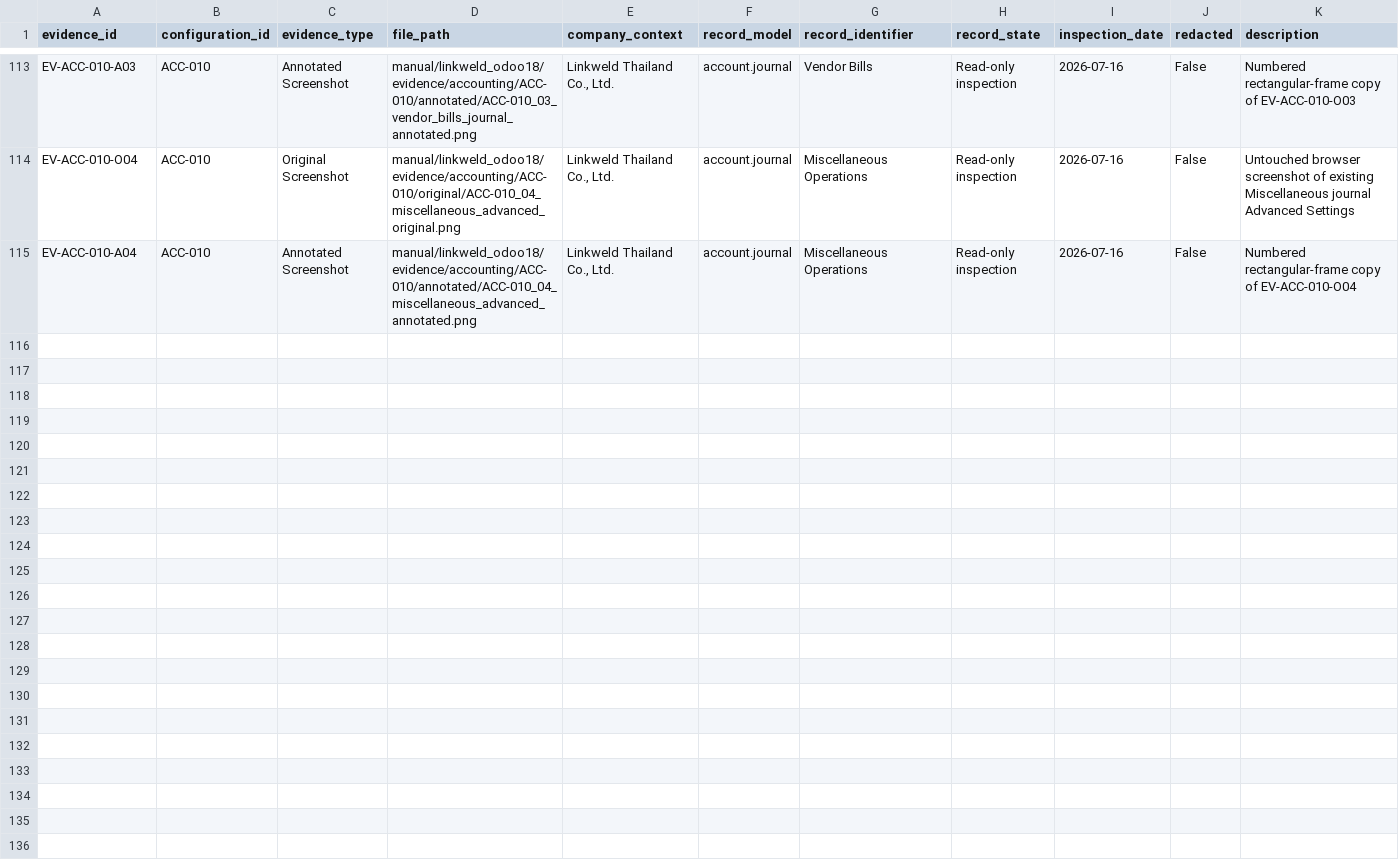
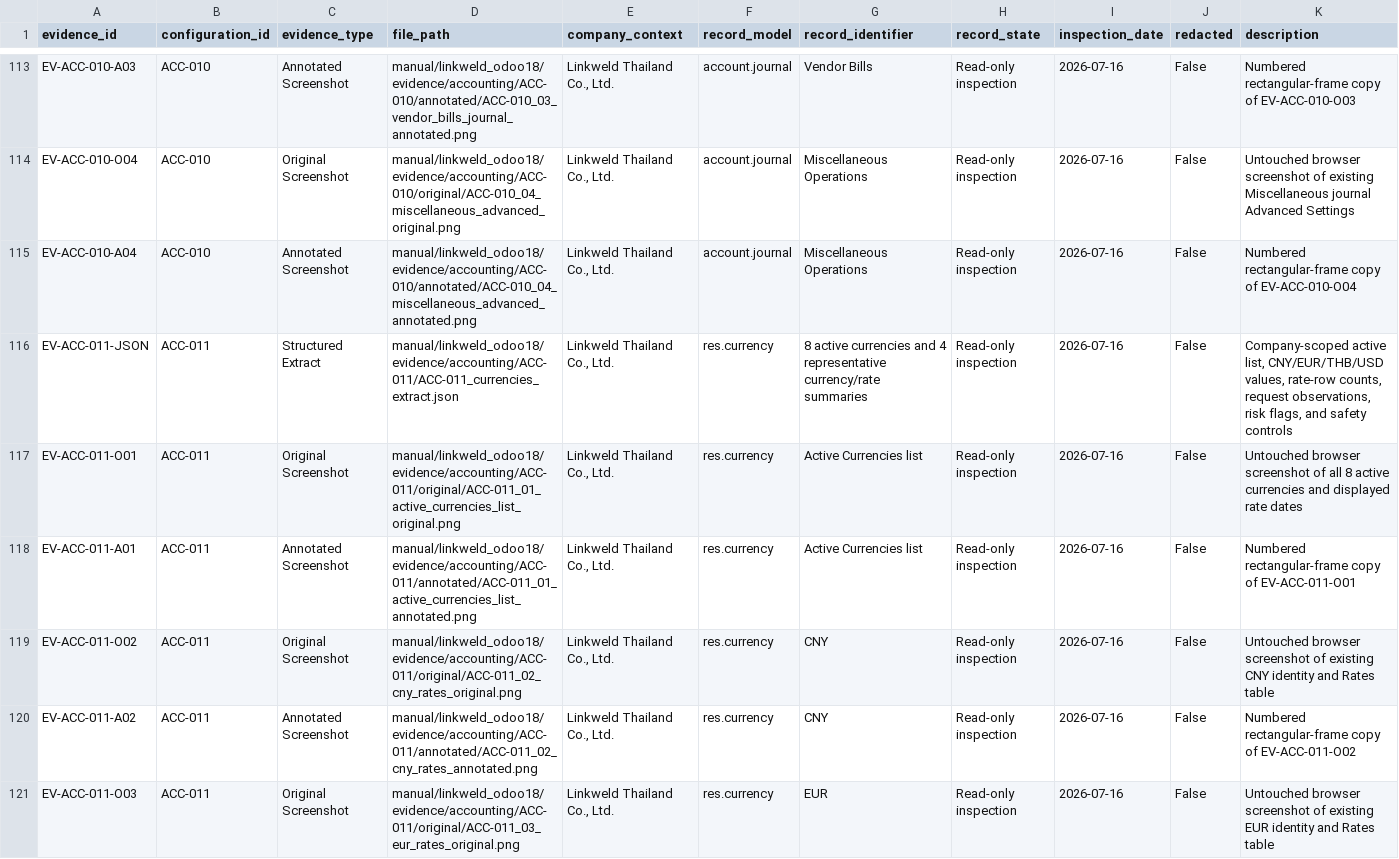
Before and after one commit to View-tum/Odoo18dev, a CSV file: manual/linkweld_odoo18/register/evidence_log.csv, drawn as a sheet; only a part is shown, gaps mark what is left out; the diff covers the shown part only.

Commit message:
docs: complete Linkweld currencies evidence

```diff
--- a/manual/linkweld_odoo18/register/evidence_log.csv
+++ b/manual/linkweld_odoo18/register/evidence_log.csv
@@ -115 +115,7 @@ EV-ACC-010-O04,ACC-010,Original Screenshot,manual/linkweld_odoo18/evidence/accou
 EV-ACC-010-A04,ACC-010,Annotated Screenshot,manual/linkweld_odoo18/evidence/accounting/ACC-010/annotated/ACC-010_04_miscellaneous_advanced_annotated.png,"Linkweld Thailand Co., Ltd.",account.journal,Miscellaneous Operations,Read-only inspection,2026-07-16,False,Numbered rectangular-frame copy of EV-ACC-010-O04
+EV-ACC-011-JSON,ACC-011,Structured Extract,manual/linkweld_odoo18/evidence/accounting/ACC-011/ACC-011_currencies_extract.json,"Linkweld Thailand Co., Ltd.",res.currency,"8 active currencies and 4 representative currency/rate summaries",Read-only inspection,2026-07-16,False,"Company-scoped active list, CNY/EUR/THB/USD values, rate-row counts, request observations, risk flags, and safety controls"
+EV-ACC-011-O01,ACC-011,Original Screenshot,manual/linkweld_odoo18/evidence/accounting/ACC-011/original/ACC-011_01_active_currencies_list_original.png,"Linkweld Thailand Co., Ltd.",res.currency,Active Currencies list,Read-only inspection,2026-07-16,False,"Untouched browser screenshot of all 8 active currencies and displayed rate dates"
+EV-ACC-011-A01,ACC-011,Annotated Screenshot,manual/linkweld_odoo18/evidence/accounting/ACC-011/annotated/ACC-011_01_active_currencies_list_annotated.png,"Linkweld Thailand Co., Ltd.",res.currency,Active Currencies list,Read-only inspection,2026-07-16,False,Numbered rectangular-frame copy of EV-ACC-011-O01
+EV-ACC-011-O02,ACC-011,Original Screenshot,manual/linkweld_odoo18/evidence/accounting/ACC-011/original/ACC-011_02_cny_rates_original.png,"Linkweld Thailand Co., Ltd.",res.currency,CNY,Read-only inspection,2026-07-16,False,"Untouched browser screenshot of existing CNY identity and Rates table"
+EV-ACC-011-A02,ACC-011,Annotated Screenshot,manual/linkweld_odoo18/evidence/accounting/ACC-011/annotated/ACC-011_02_cny_rates_annotated.png,"Linkweld Thailand Co., Ltd.",res.currency,CNY,Read-only inspection,2026-07-16,False,Numbered rectangular-frame copy of EV-ACC-011-O02
+EV-ACC-011-O03,ACC-011,Original Screenshot,manual/linkweld_odoo18/evidence/accounting/ACC-011/original/ACC-011_03_eur_rates_original.png,"Linkweld Thailand Co., Ltd.",res.currency,EUR,Read-only inspection,2026-07-16,False,"Untouched browser screenshot of existing EUR identity and Rates table"
```
Also changed, not shown: 5 added rows elsewhere in this file, manual/linkweld_odoo18/register/configuration_register.csv, manual/linkweld_odoo18/register/menu_inventory.csv, 3 other files.
